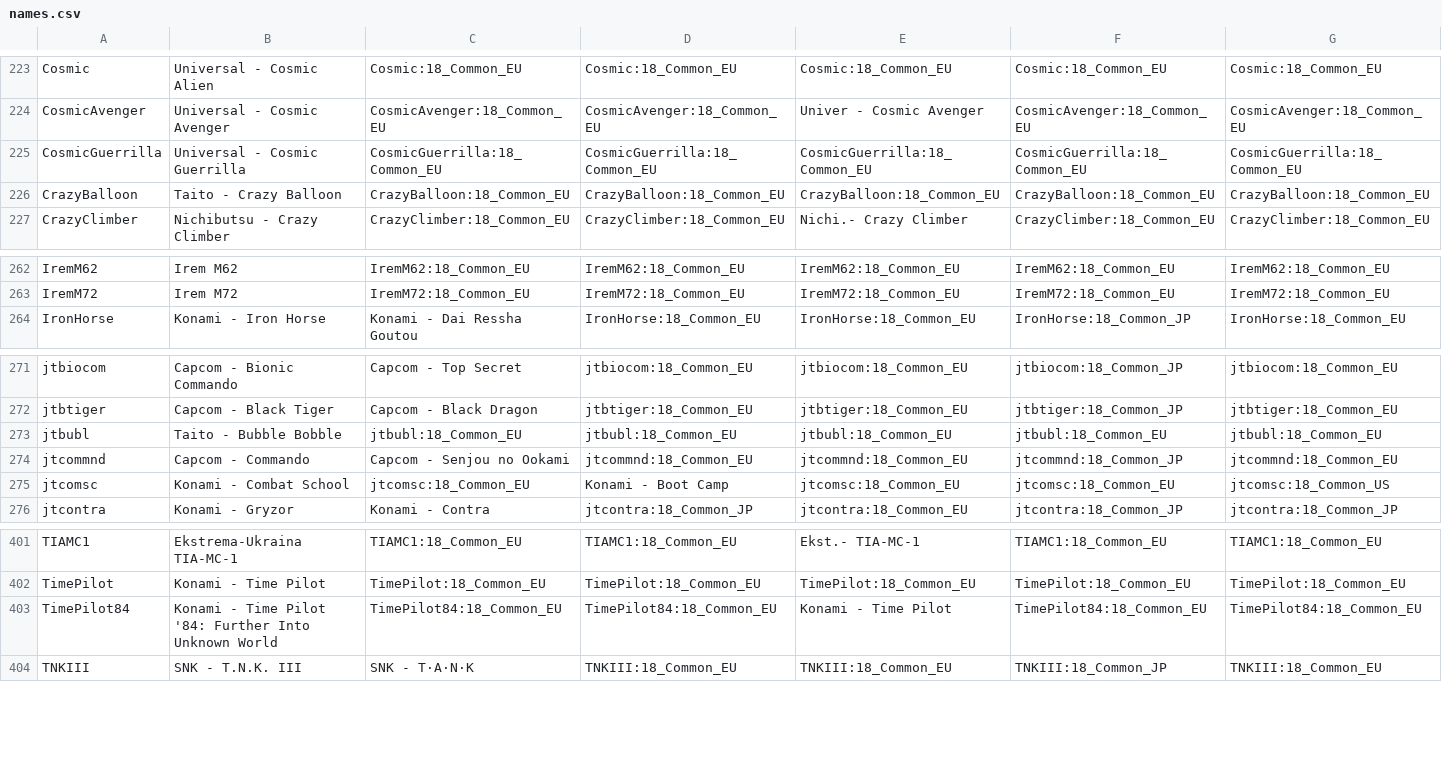
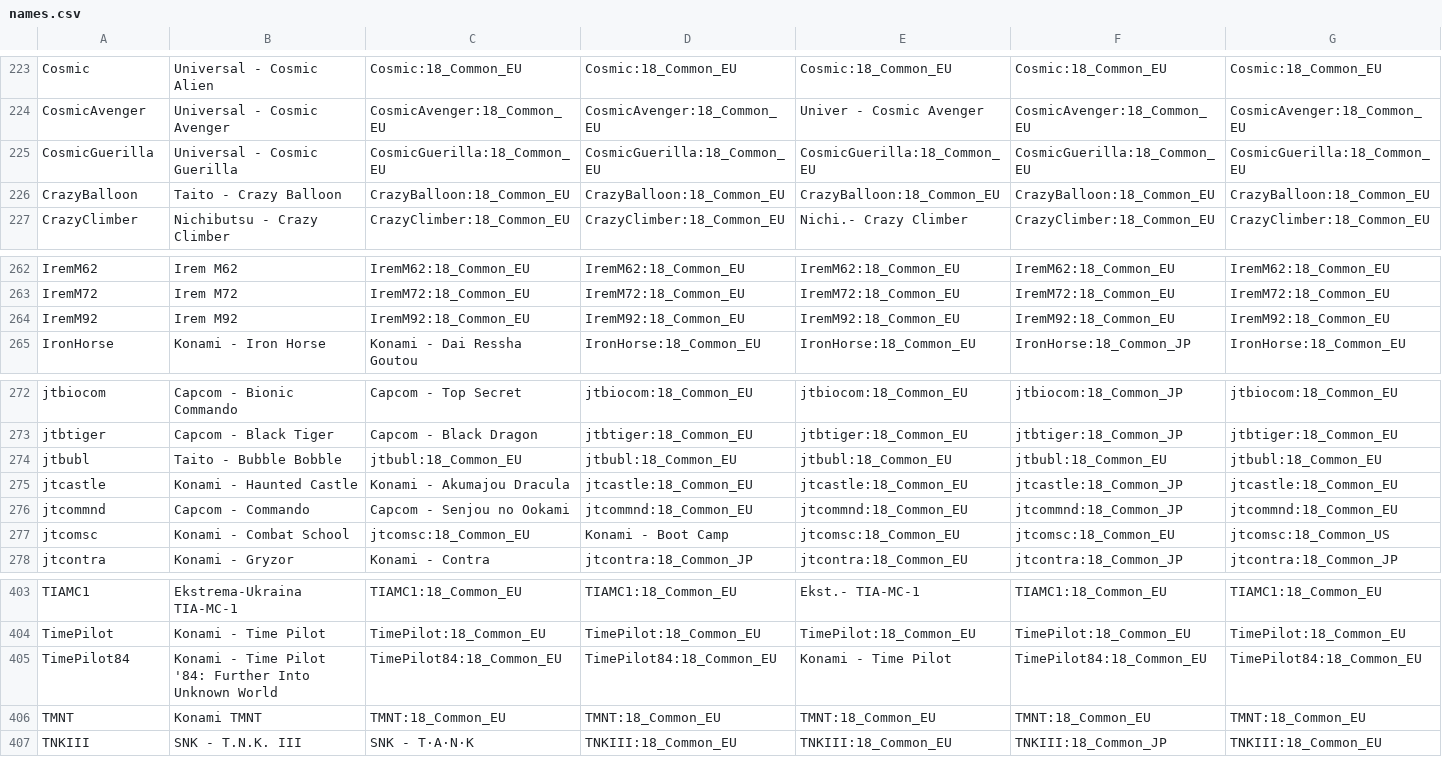
Before and after one commit to ThreepwoodLeBrush/Names_MiSTer, a CSV file: names.csv, drawn as a sheet; only a part is shown, gaps mark what is left out; rows hold the shown columns only; the diff covers the shown part only; the diff names each change by its address in the sheet, - before the commit and + after, or states it on an @@ line.

Commit message:
Update names.csv

```diff
--- a/names.csv
+++ b/names.csv
-A225: CosmicGuerrilla
+A225: CosmicGuerilla
-B225: Universal - Cosmic Guerrilla
+B225: Universal - Cosmic Guerilla
-C225: CosmicGuerrilla:18_Common_EU
+C225: CosmicGuerilla:18_Common_EU
-D225: CosmicGuerrilla:18_Common_EU
+D225: CosmicGuerilla:18_Common_EU
-E225: CosmicGuerrilla:18_Common_EU
+E225: CosmicGuerilla:18_Common_EU
-F225: CosmicGuerrilla:18_Common_EU
+F225: CosmicGuerilla:18_Common_EU
-G225: CosmicGuerrilla:18_Common_EU
+G225: CosmicGuerilla:18_Common_EU
+row 264: IremM92 | Irem M92 | IremM92:18_Common_EU | IremM92:18_Common_EU | IremM92:18_Common_EU | IremM92:18_Common_EU | IremM92:18_Common_EU
+row 275: jtcastle | Konami - Haunted Castle | Konami - Akumajou Dracula | jtcastle:18_Common_EU | jtcastle:18_Common_EU | jtcastle:18_Common_JP | jtcastle:18_Common_EU
+row 406: TMNT | Konami TMNT | TMNT:18_Common_EU | TMNT:18_Common_EU | TMNT:18_Common_EU | TMNT:18_Common_EU | TMNT:18_Common_EU
```
Also changed, not shown: 7 edited cells elsewhere in this file.
